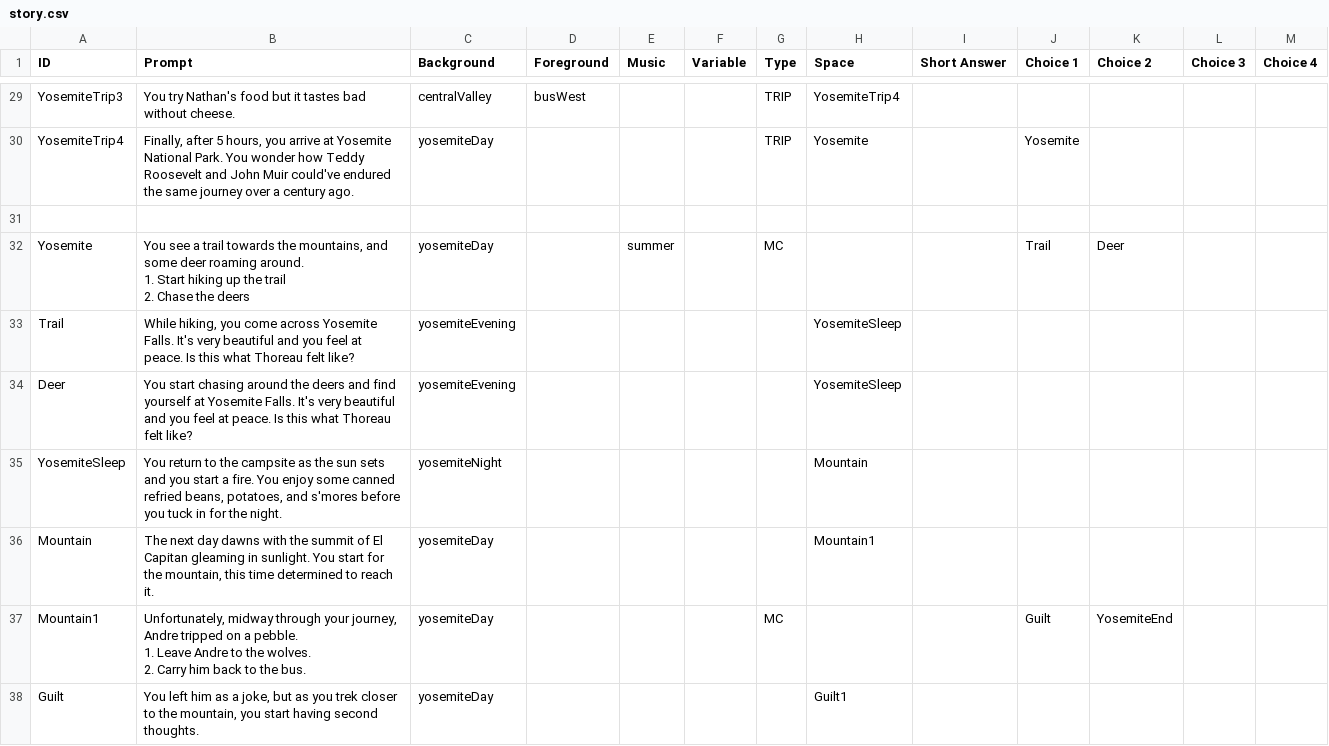
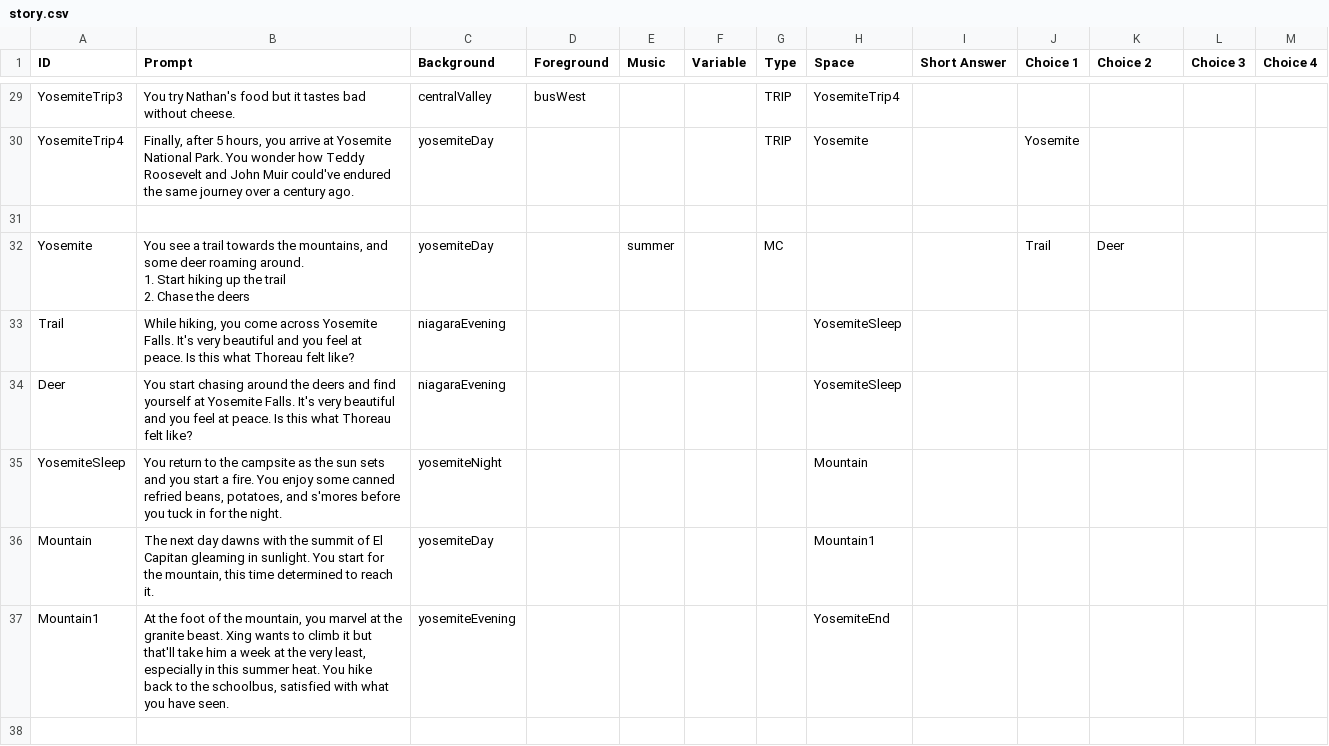
Before and after one commit to FlyOrBoom/muricantrails, a CSV file: story.csv, drawn as a sheet; only a part is shown, gaps mark what is left out; the shorter side is filled out with more unchanged rows; the diff covers the shown part only.

```diff
--- a/story.csv
+++ b/story.csv
@@ -53,9 +53,6 @@ Yosemite,"You see a trail towards the mountains, and some deer roaming around.
 2. Chase the deers",yosemiteDay,,summer,,MC,,,Trail,Deer,,
-Trail,"While hiking, you come across Yosemite Falls. It's very beautiful and you feel at peace. Is this what Thoreau felt like?",yosemiteEvening,,,,,YosemiteSleep,,,,,
-Deer,You start chasing around the deers and find yourself at Yosemite Falls. It's very beautiful and you feel at peace. Is this what Thoreau felt like?,yosemiteEvening,,,,,YosemiteSleep,,,,,
+Trail,"While hiking, you come across Yosemite Falls. It's very beautiful and you feel at peace. Is this what Thoreau felt like?",niagaraEvening,,,,,YosemiteSleep,,,,,
+Deer,You start chasing around the deers and find yourself at Yosemite Falls. It's very beautiful and you feel at peace. Is this what Thoreau felt like?,niagaraEvening,,,,,YosemiteSleep,,,,,
 YosemiteSleep,"You return to the campsite as the sun sets and you start a fire. You enjoy some canned refried beans, potatoes, and s'mores before you tuck in for the night.",yosemiteNight,,,,,Mountain,,,,,
 Mountain,"The next day dawns with the summit of El Capitan gleaming in sunlight. You start for the mountain, this time determined to reach it.",yosemiteDay,,,,,Mountain1,,,,,
-Mountain1,"Unfortunately, midway through your journey, Andre tripped on a pebble.
-1. Leave Andre to the wolves.
-2. Carry him back to the bus.",yosemiteDay,,,,MC,,,Guilt,YosemiteEnd,,
-Guilt,"You left him as a joke, but as you trek closer to the mountain, you start having second thoughts.",yosemiteDay,,,,,Guilt1,,,,,
+Mountain1,"At the foot of the mountain, you marvel at the granite beast. Xing wants to climb it but that'll take him a week at the very least, especially in this summer heat. You hike back to the schoolbus, satisfied with what you have seen.",yosemiteEvening,,,,,YosemiteEnd,,,,,
```
Also changed, not shown: 3 removed rows and 88 edited cells elsewhere in this file, 3 other files.
